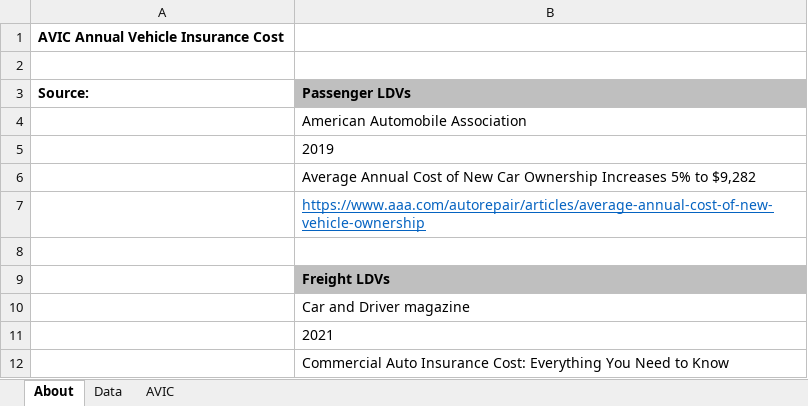
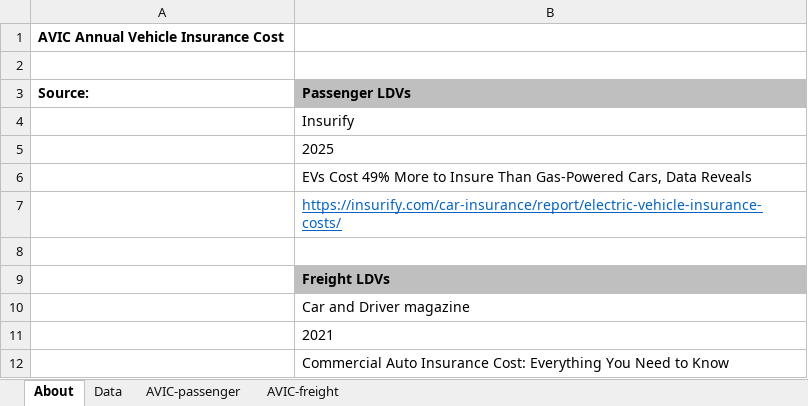
Before and after one commit to EnergyInnovation/eps-southkorea, an Excel workbook: InputData/trans/AVIC/Annual Vehicle Insurance Cost.xlsx, sheet About, drawn as a sheet; only a part is shown; values as stored, in another font and other column widths than the file's, no borders; the diff covers the shown part only; the diff names each change by its address in the sheet, - before the commit and + after, or states it on an @@ line.

```diff
--- a/InputData/trans/AVIC/Annual Vehicle Insurance Cost.xlsx (sheet About)
+++ b/InputData/trans/AVIC/Annual Vehicle Insurance Cost.xlsx (sheet About)
-sheet tab: AVIC
+sheet tab: AVIC-passenger
+sheet tab: AVIC-freight
-B4 (Passenger LDVs): American Automobile Association
+B4 (Passenger LDVs): Insurify
-B5 (Passenger LDVs): 2019
+B5 (Passenger LDVs): 2025
-B6 (Passenger LDVs): Average Annual Cost of New Car Ownership Increases 5% to $9,282
+B6 (Passenger LDVs): EVs Cost 49% More to Insure Than Gas-Powered Cars, Data Reveals
-B7 (Passenger LDVs): https://www.aaa.com/autorepair/articles/average-annual-cost-of-new-vehicle-ownership
+B7 (Passenger LDVs): https://insurify.com/car-insurance/report/electric-vehicle-insurance-costs/
```
Also changed, not shown: 13 added rows, 2 removed rows and 2 edited cells elsewhere in this sheet, sheet AVIC-passenger, sheet Data, formulas that keep their value, InputData/trans/AVLRaPTC/Annual Vehicle Licensing Registration and Property Tax Costs.xlsx, 7 other files.
